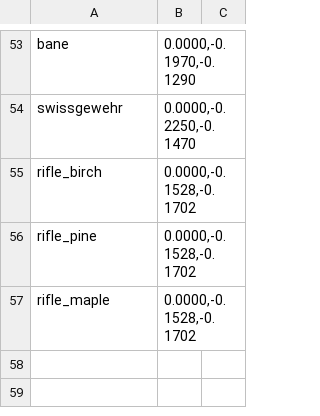
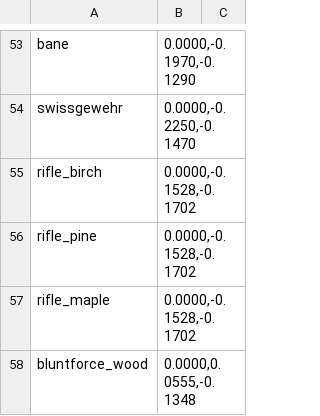
Before and after one commit to strawberry-cow38/unturned-godot, a TSV file: game/content/guns_sighthook.tsv, drawn as a sheet; only a part is shown, gaps mark what is left out; the diff names each change by its address in the sheet, - before the commit and + after, or states it on an @@ line.

```diff
--- a/game/content/guns_sighthook.tsv
+++ b/game/content/guns_sighthook.tsv
+row 58: bluntforce_wood | 0.0000,0.0555,-0.1348
```
Also changed, not shown: game/content/guns_visual.tsv, game/content/items_catalog.tsv, 19 other files.
